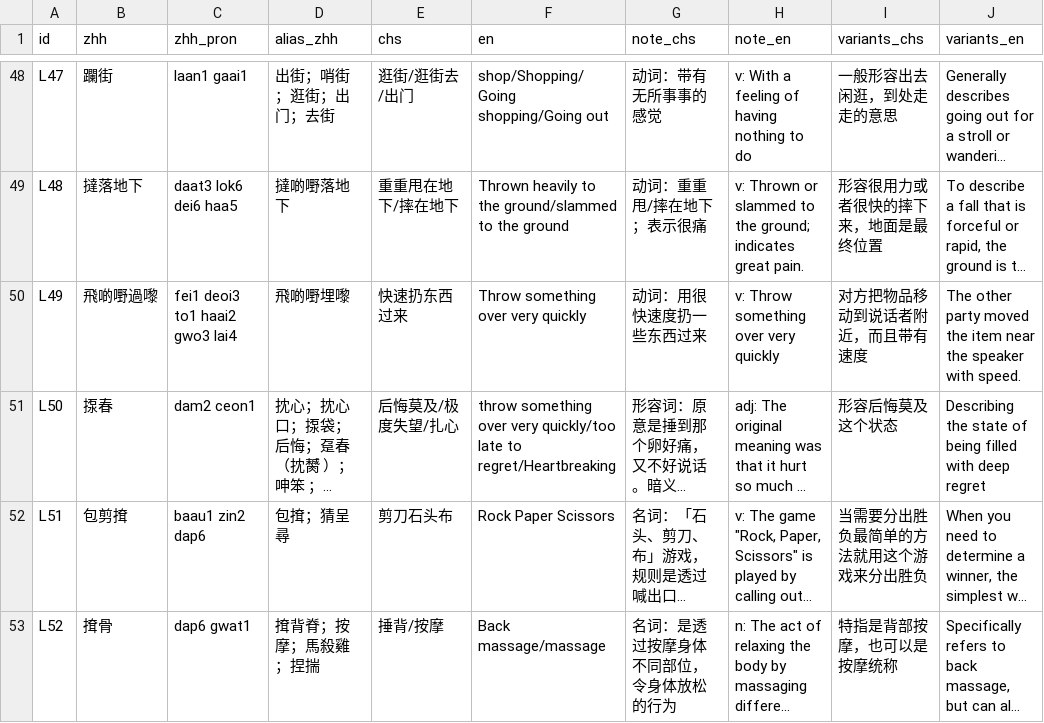
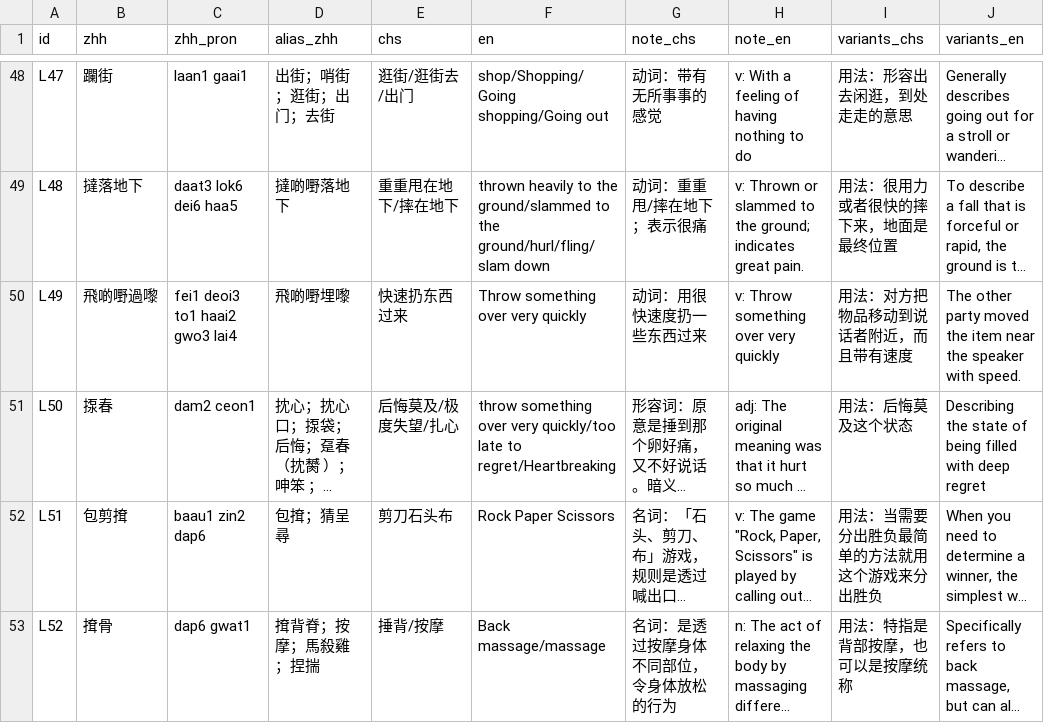
Before and after one commit to Joker9405/Can-Tong, a CSV file: data/lexeme.csv, drawn as a sheet; only a part is shown, gaps mark what is left out; long unchanged cells end in …; the diff covers the shown part only; the diff names each change by its address in the sheet, - before the commit and + after, or states it on an @@ line.

```diff
--- a/data/lexeme.csv
+++ b/data/lexeme.csv
-I48 (variants_chs): 一般形容出去闲逛，到处走走的意思
+I48 (variants_chs): 用法：形容出去闲逛，到处走走的意思
-F49 (en): Thrown heavily to the ground/slammed to the ground
+F49 (en): thrown heavily to the ground/slammed to the ground/hurl/fling/slam down
-I49 (variants_chs): 形容很用力或者很快的摔下来，地面是最终位置
+I49 (variants_chs): 用法：很用力或者很快的摔下来，地面是最终位置
-I50 (variants_chs): 对方把物品移动到说话者附近，而且带有速度
+I50 (variants_chs): 用法：对方把物品移动到说话者附近，而且带有速度
-I51 (variants_chs): 形容后悔莫及这个状态
+I51 (variants_chs): 用法：后悔莫及这个状态
-I52 (variants_chs): 当需要分出胜负最简单的方法就用这个游戏来分出胜负
+I52 (variants_chs): 用法：当需要分出胜负最简单的方法就用这个游戏来分出胜负
-I53 (variants_chs): 特指是背部按摩，也可以是按摩统称
+I53 (variants_chs): 用法：特指是背部按摩，也可以是按摩统称
```
Also changed, not shown: 139 edited cells elsewhere in this file, data/crossmap.csv, data/examples.csv.
